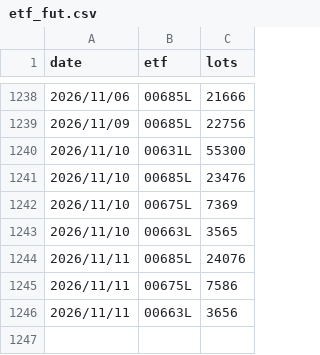
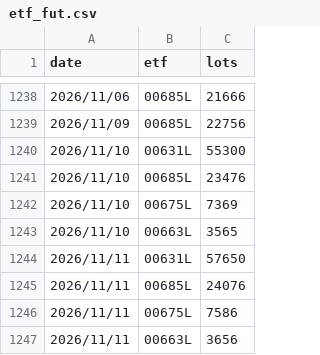
Before and after one commit to uptronyx-debug/taifex-oi-scraper, a CSV file: data/etf_fut.csv, drawn as a sheet; only a part is shown, gaps mark what is left out; the diff names each change by its address in the sheet, - before the commit and + after, or states it on an @@ line.

Commit message:
auto: 補 00631L 口數

```diff
--- a/data/etf_fut.csv
+++ b/data/etf_fut.csv
+row 1244: 2026/11/11 | 00631L | 57650
```
